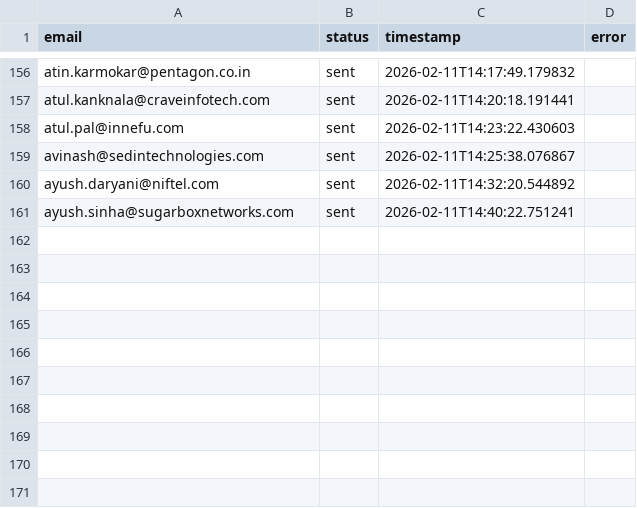
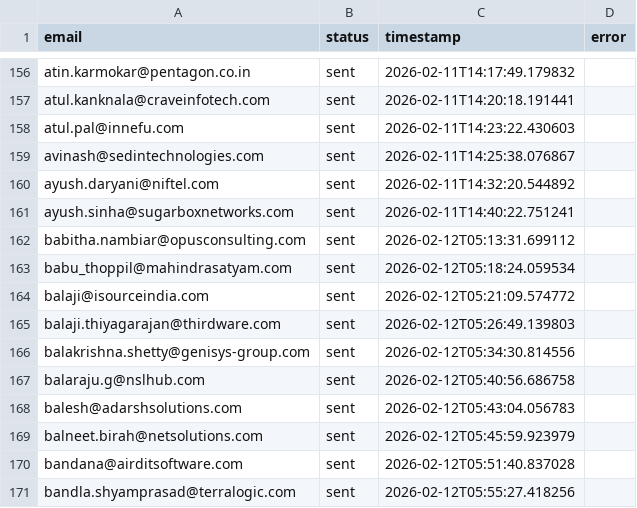
Before and after one commit to Manishagupta766/Email-Automation, a CSV file: sent_log.csv, drawn as a sheet; only a part is shown, gaps mark what is left out.

```diff
--- a/sent_log.csv
+++ b/sent_log.csv
@@ -161 +161,11 @@ ayush.daryani@niftel.com,sent,2026-02-11T14:32:20.544892,
 ayush.sinha@sugarboxnetworks.com,sent,2026-02-11T14:40:22.751241,
+babitha.nambiar@opusconsulting.com,sent,2026-02-12T05:13:31.699112,
+babu_thoppil@mahindrasatyam.com,sent,2026-02-12T05:18:24.059534,
+balaji@isourceindia.com,sent,2026-02-12T05:21:09.574772,
+balaji.thiyagarajan@thirdware.com,sent,2026-02-12T05:26:49.139803,
+balakrishna.shetty@genisys-group.com,sent,2026-02-12T05:34:30.814556,
+balaraju.g@nslhub.com,sent,2026-02-12T05:40:56.686758,
+balesh@adarshsolutions.com,sent,2026-02-12T05:43:04.056783,
+balneet.birah@netsolutions.com,sent,2026-02-12T05:45:59.923979,
+bandana@airditsoftware.com,sent,2026-02-12T05:51:40.837028,
+bandla.shyamprasad@terralogic.com,sent,2026-02-12T05:55:27.418256,
```
